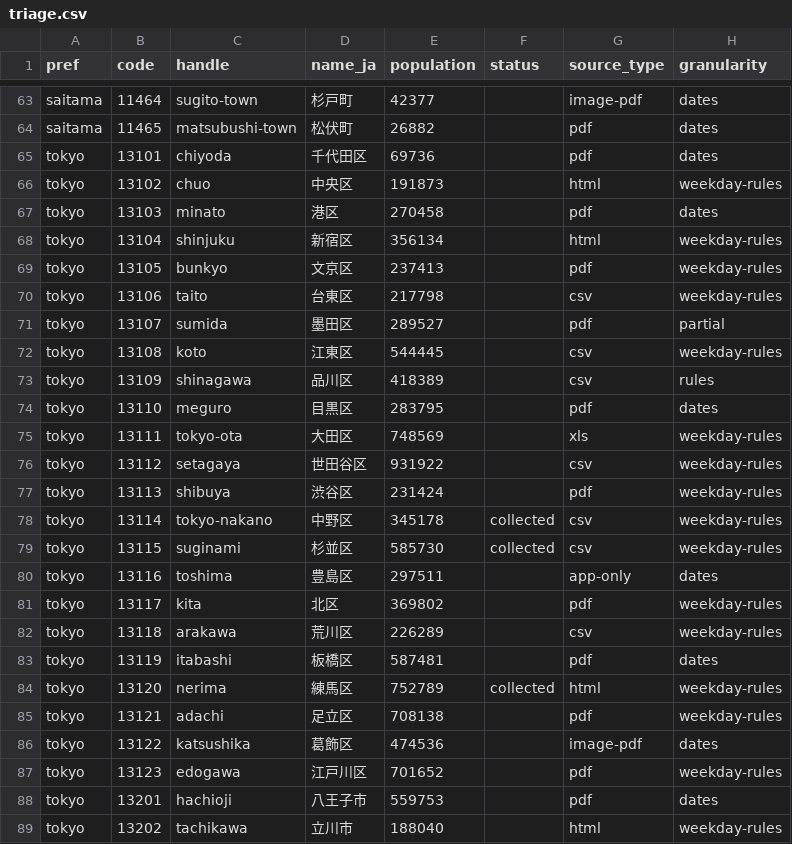
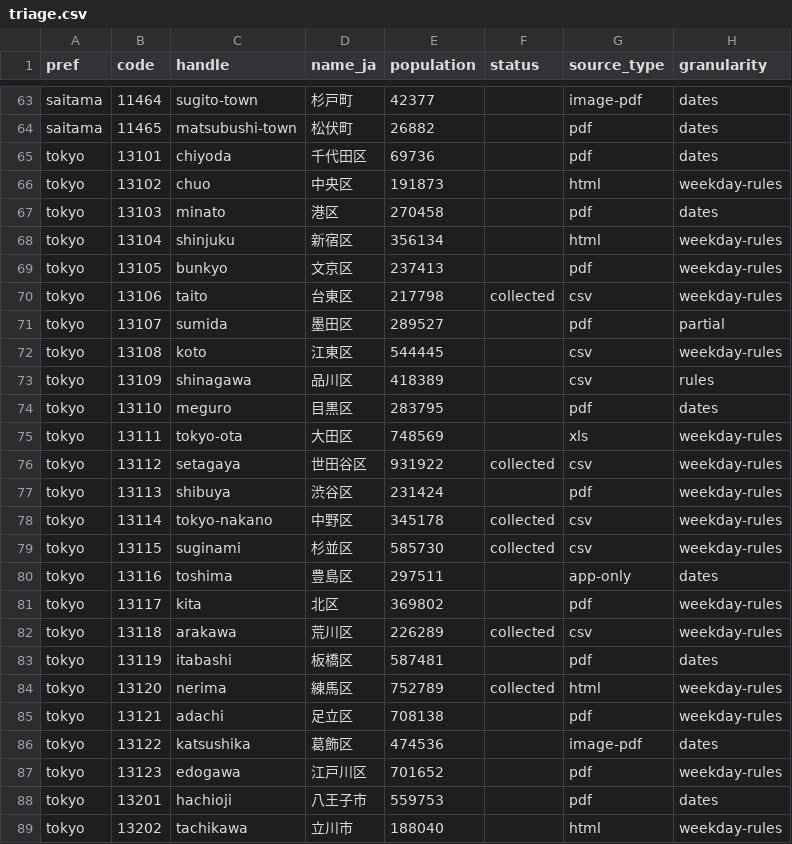
Before and after one commit to tecolicom/japan-gomi-data, a CSV file: docs/triage/triage.csv, drawn as a sheet; only a part is shown, gaps mark what is left out; the diff names each change by its address in the sheet, - before the commit and + after, or states it on an @@ line.

```diff
--- a/docs/triage/triage.csv
+++ b/docs/triage/triage.csv
-F70 (status): (empty)
+F70 (status): collected
-F76 (status): (empty)
+F76 (status): collected
-F82 (status): (empty)
+F82 (status): collected
```
Also changed, not shown: 5 other files.
